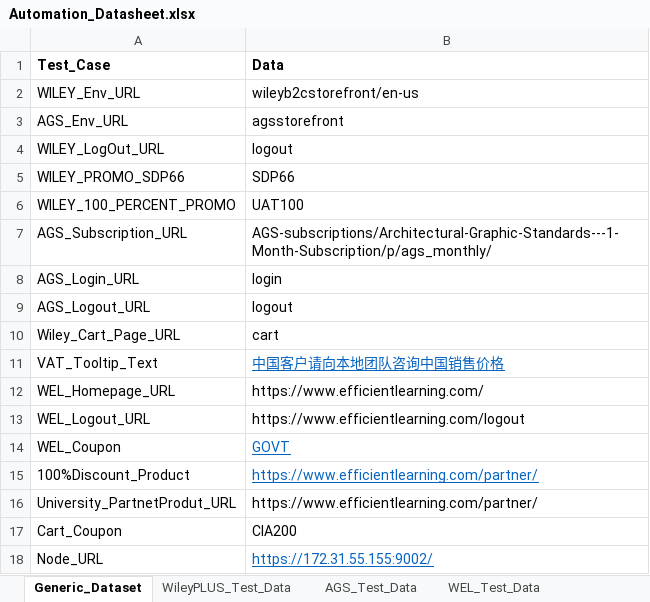
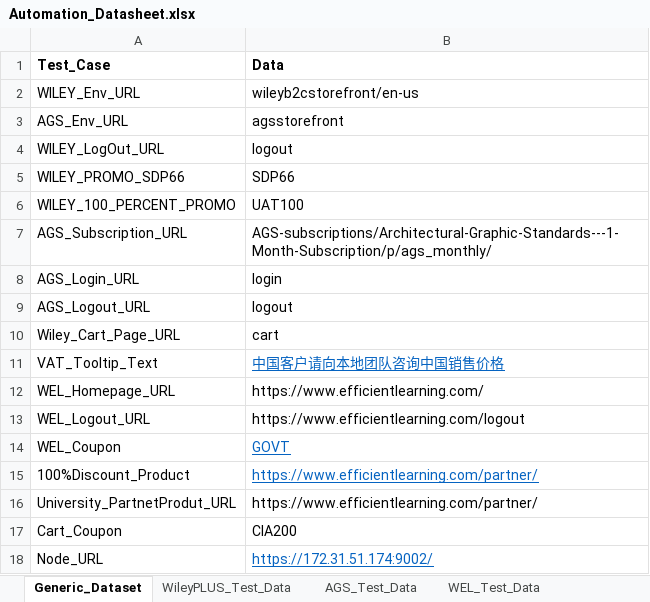
Before and after one commit to gsaha99/Ecommerce_QA, an Excel workbook: Test Data/Automation_Datasheet.xlsx, sheet Generic_Dataset, drawn as a sheet; values as stored, in another font and other column widths than the file's, no borders; the diff names each change by its address in the sheet, - before the commit and + after, or states it on an @@ line.

```diff
--- a/Test Data/Automation_Datasheet.xlsx (sheet Generic_Dataset)
+++ b/Test Data/Automation_Datasheet.xlsx (sheet Generic_Dataset)
-B18 (Data): https://172.31.55.155:9002/
+B18 (Data): https://172.31.51.174:9002/
```
Also changed, not shown: sheet WEL_Test_Data, 2 other files.
